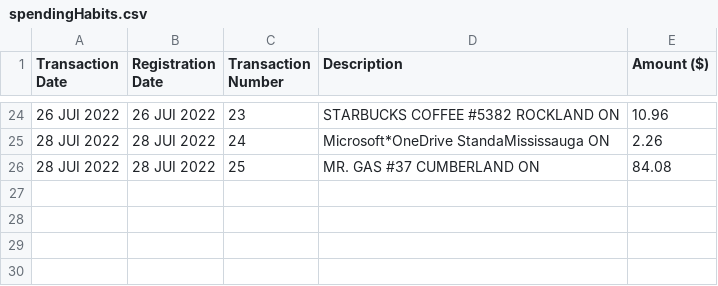
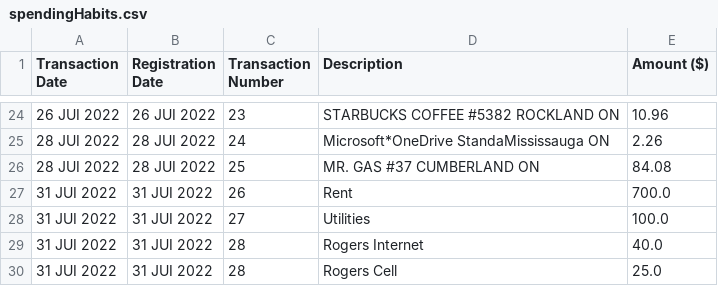
Before and after one commit to SamEThibault/money-hack, a CSV file: backend/data/spendingHabits.csv, drawn as a sheet; only a part is shown, gaps mark what is left out.

```diff
--- a/backend/data/spendingHabits.csv
+++ b/backend/data/spendingHabits.csv
@@ -26 +26,5 @@ Transaction Date,Registration Date,Transaction Number,Description,Amount ($)
 28 JUI 2022,28 JUI 2022,25,MR. GAS #37              CUMBERLAND   ON,84.08
+31 JUI 2022,31 JUI 2022,26,Rent,700.0
+31 JUI 2022,31 JUI 2022,27,Utilities,100.0
+31 JUI 2022,31 JUI 2022,28,Rogers Internet,40.0
+31 JUI 2022,31 JUI 2022,28,Rogers Cell,25.0
```
Also changed, not shown: 2 other files.
